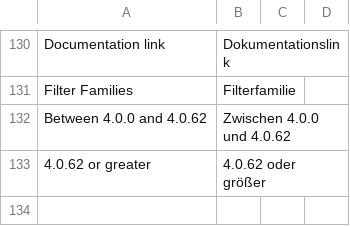
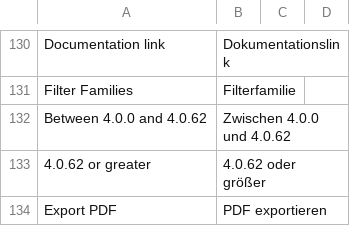
Before and after one commit to akeneo/magento2-connector-community, a CSV file: i18n/de_DE.csv, drawn as a sheet; only a part is shown, gaps mark what is left out; the diff names each change by its address in the sheet, - before the commit and + after, or states it on an @@ line.

Commit message:
export-configs-pdf: add button translation

```diff
--- a/i18n/de_DE.csv
+++ b/i18n/de_DE.csv
+row 134: Export PDF | PDF exportieren
```
Also changed, not shown: i18n/en_US.csv, i18n/fr_FR.csv, 2 other files.
